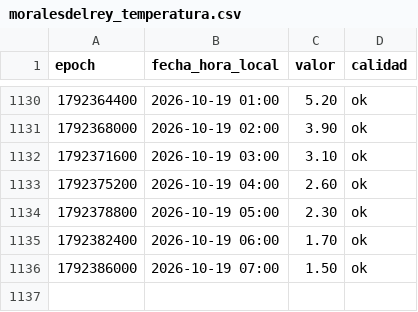
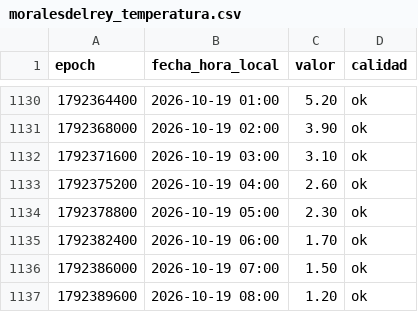
Before and after one commit to ValledelEria/Meteo_Valle_del_Eria, a CSV file: datos/moralesdelrey_temperatura.csv, drawn as a sheet; only a part is shown, gaps mark what is left out; the diff names each change by its address in the sheet, - before the commit and + after, or states it on an @@ line.

```diff
--- a/datos/moralesdelrey_temperatura.csv
+++ b/datos/moralesdelrey_temperatura.csv
+row 1137: 1792389600 | 2026-10-19 08:00 | 1.20 | ok
```
Also changed, not shown: datos/castrocalbon_lluvia.csv, datos/castrocalbon_temperatura.csv, 3 other files.
